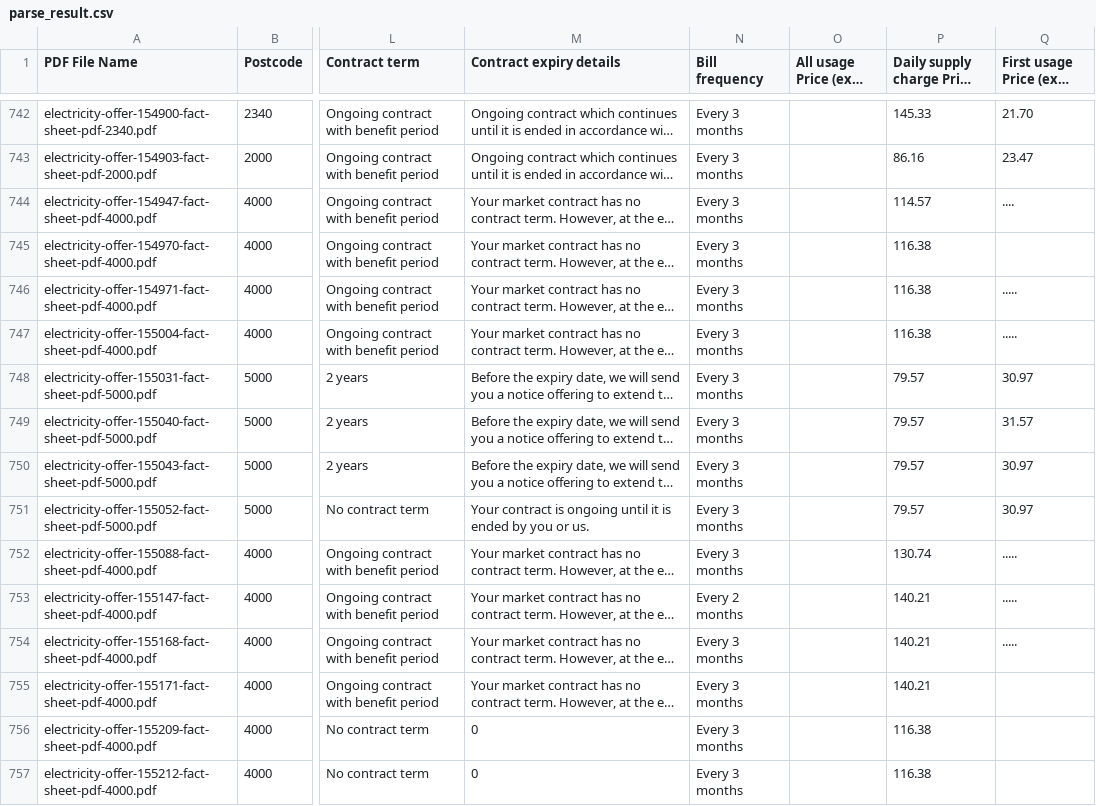
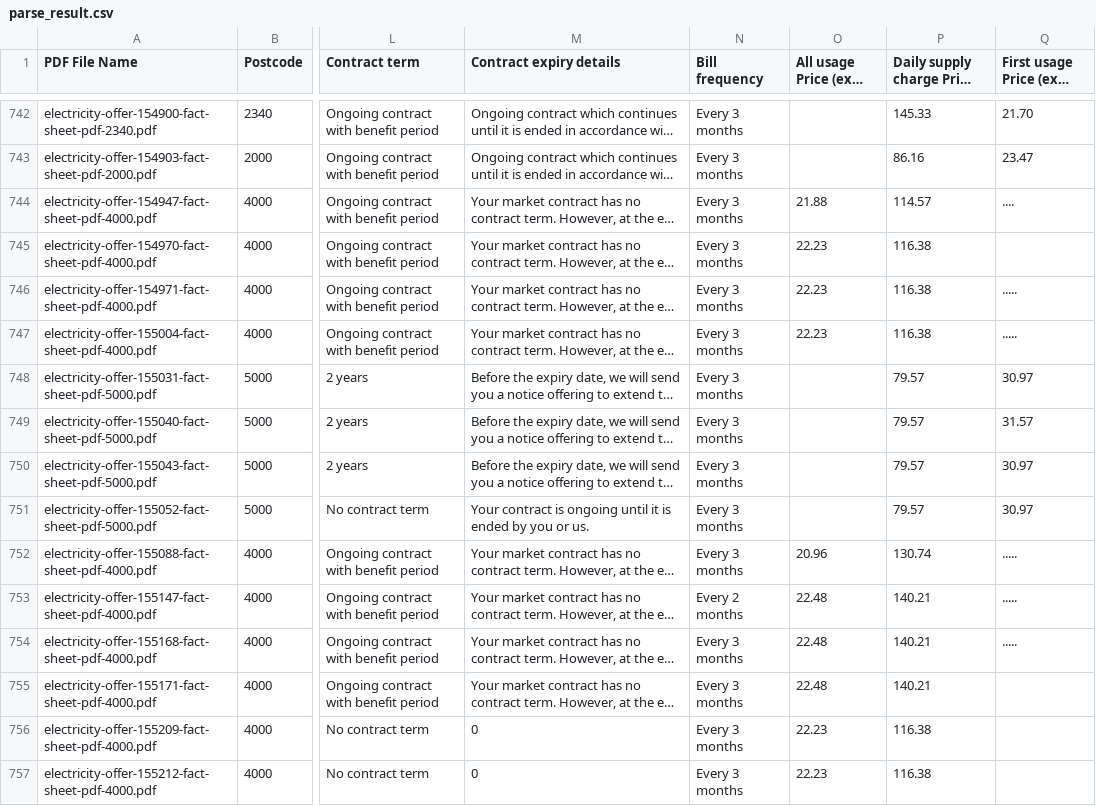
Before and after one commit to binhtd/parsetext, a CSV file: parse_result.csv, drawn as a sheet; only a part is shown, gaps mark what is left out; long unchanged cells end in …; the diff covers the shown part only; the diff names each change by its address in the sheet, - before the commit and + after, or states it on an @@ line.

Commit message:
fix value in column 0 and comment convert from pdf->html

```diff
--- a/parse_result.csv
+++ b/parse_result.csv
-O744 (All usage Price (exc. GST)): (empty)
+O744 (All usage Price (exc. GST)): 21.88
-O745:O747 (All usage Price (exc. GST)): (empty)
+O745:O747 (All usage Price (exc. GST)): 22.23
-O752 (All usage Price (exc. GST)): (empty)
+O752 (All usage Price (exc. GST)): 20.96
-O753:O755 (All usage Price (exc. GST)): (empty)
+O753:O755 (All usage Price (exc. GST)): 22.48
-O756:O757 (All usage Price (exc. GST)): (empty)
+O756:O757 (All usage Price (exc. GST)): 22.23
```
Also changed, not shown: 185 edited cells elsewhere in this file, 1 other file.
